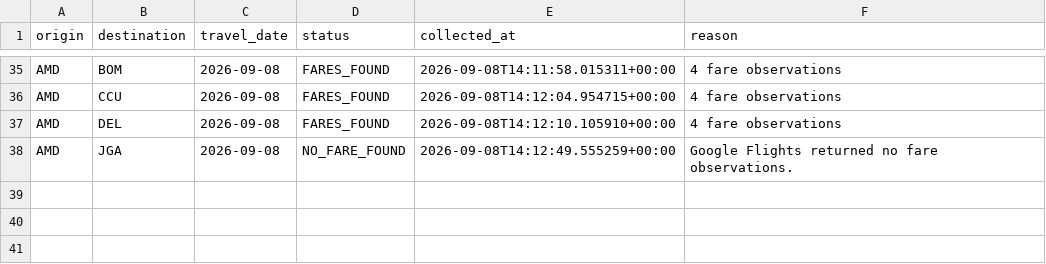
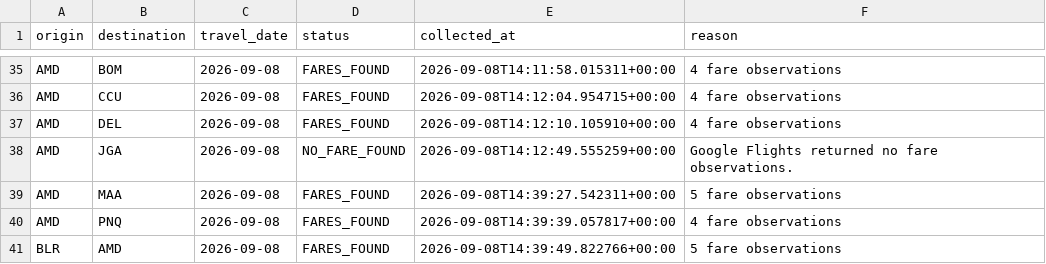
Before and after one commit to Somnath-builder/AirFareX, a CSV file: backend/Fare Collection/airfarex_collection_checkpoint.csv, drawn as a sheet; only a part is shown, gaps mark what is left out.

```diff
--- a/backend/Fare Collection/airfarex_collection_checkpoint.csv
+++ b/backend/Fare Collection/airfarex_collection_checkpoint.csv
@@ -38 +38,4 @@ AMD,DEL,2026-09-08,FARES_FOUND,2026-09-08T14:12:10.105910+00:00,4 fare observati
 AMD,JGA,2026-09-08,NO_FARE_FOUND,2026-09-08T14:12:49.555259+00:00,Google Flights returned no fare observations.
+AMD,MAA,2026-09-08,FARES_FOUND,2026-09-08T14:39:27.542311+00:00,5 fare observations
+AMD,PNQ,2026-09-08,FARES_FOUND,2026-09-08T14:39:39.057817+00:00,4 fare observations
+BLR,AMD,2026-09-08,FARES_FOUND,2026-09-08T14:39:49.822766+00:00,5 fare observations
```
Also changed, not shown: backend/Fare Collection/airfarex_cheapest_fares.csv, backend/Fare Collection/airfarex_fare_results.csv, 1 other file.
